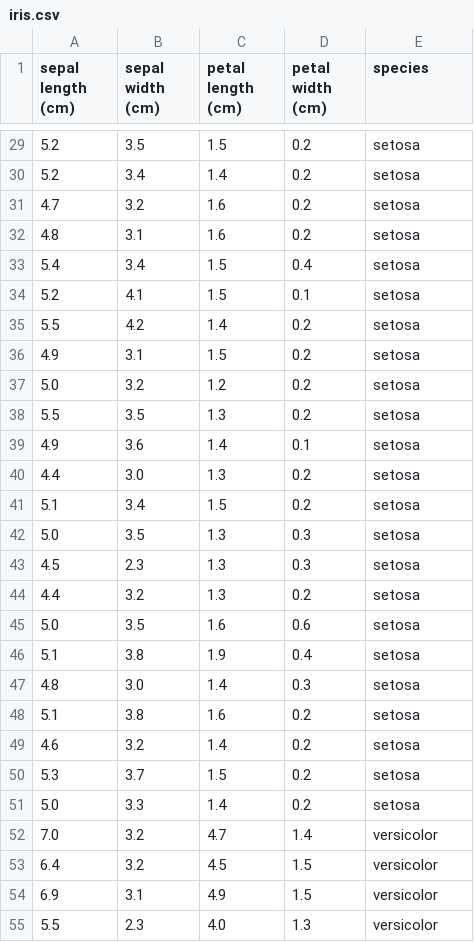
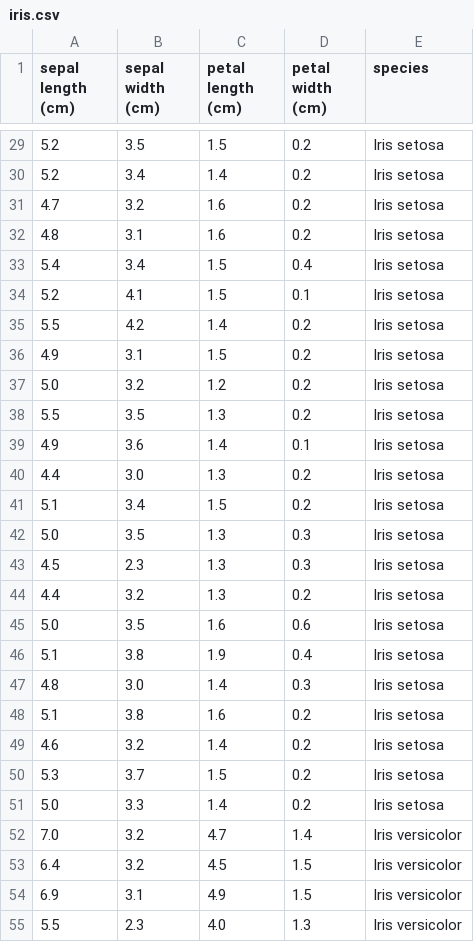
Before and after one commit to DeDictoEtDeRe/26-ai-new-power, a CSV file: data/iris.csv, drawn as a sheet; only a part is shown, gaps mark what is left out; the diff covers the shown part only.

Commit message:
Rename species labels to full names: Iris setosa / Iris versicolor / Iris virginica

```diff
--- a/data/iris.csv
+++ b/data/iris.csv
@@ -29,27 +29,27 @@ sepal length (cm),sepal width (cm),petal length (cm),petal width (cm),species
-5.2,3.5,1.5,0.2,setosa
-5.2,3.4,1.4,0.2,setosa
-4.7,3.2,1.6,0.2,setosa
-4.8,3.1,1.6,0.2,setosa
-5.4,3.4,1.5,0.4,setosa
-5.2,4.1,1.5,0.1,setosa
-5.5,4.2,1.4,0.2,setosa
-4.9,3.1,1.5,0.2,setosa
-5.0,3.2,1.2,0.2,setosa
-5.5,3.5,1.3,0.2,setosa
-4.9,3.6,1.4,0.1,setosa
-4.4,3.0,1.3,0.2,setosa
-5.1,3.4,1.5,0.2,setosa
-5.0,3.5,1.3,0.3,setosa
-4.5,2.3,1.3,0.3,setosa
-4.4,3.2,1.3,0.2,setosa
-5.0,3.5,1.6,0.6,setosa
-5.1,3.8,1.9,0.4,setosa
-4.8,3.0,1.4,0.3,setosa
-5.1,3.8,1.6,0.2,setosa
-4.6,3.2,1.4,0.2,setosa
-5.3,3.7,1.5,0.2,setosa
-5.0,3.3,1.4,0.2,setosa
-7.0,3.2,4.7,1.4,versicolor
-6.4,3.2,4.5,1.5,versicolor
-6.9,3.1,4.9,1.5,versicolor
-5.5,2.3,4.0,1.3,versicolor
+5.2,3.5,1.5,0.2,Iris setosa
+5.2,3.4,1.4,0.2,Iris setosa
+4.7,3.2,1.6,0.2,Iris setosa
+4.8,3.1,1.6,0.2,Iris setosa
+5.4,3.4,1.5,0.4,Iris setosa
+5.2,4.1,1.5,0.1,Iris setosa
+5.5,4.2,1.4,0.2,Iris setosa
+4.9,3.1,1.5,0.2,Iris setosa
+5.0,3.2,1.2,0.2,Iris setosa
+5.5,3.5,1.3,0.2,Iris setosa
+4.9,3.6,1.4,0.1,Iris setosa
+4.4,3.0,1.3,0.2,Iris setosa
+5.1,3.4,1.5,0.2,Iris setosa
+5.0,3.5,1.3,0.3,Iris setosa
+4.5,2.3,1.3,0.3,Iris setosa
+4.4,3.2,1.3,0.2,Iris setosa
+5.0,3.5,1.6,0.6,Iris setosa
+5.1,3.8,1.9,0.4,Iris setosa
+4.8,3.0,1.4,0.3,Iris setosa
+5.1,3.8,1.6,0.2,Iris setosa
+4.6,3.2,1.4,0.2,Iris setosa
+5.3,3.7,1.5,0.2,Iris setosa
+5.0,3.3,1.4,0.2,Iris setosa
+7.0,3.2,4.7,1.4,Iris versicolor
+6.4,3.2,4.5,1.5,Iris versicolor
+6.9,3.1,4.9,1.5,Iris versicolor
+5.5,2.3,4.0,1.3,Iris versicolor
```
Also changed, not shown: 123 edited cells elsewhere in this file, 18 other files.
